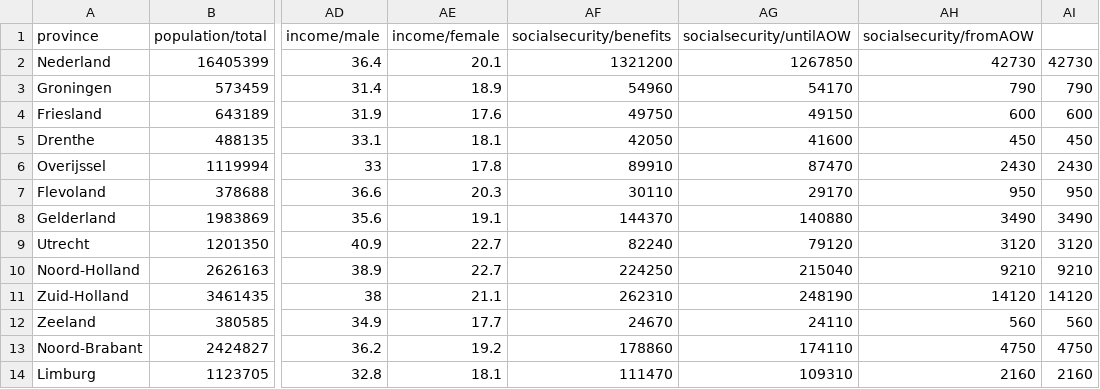
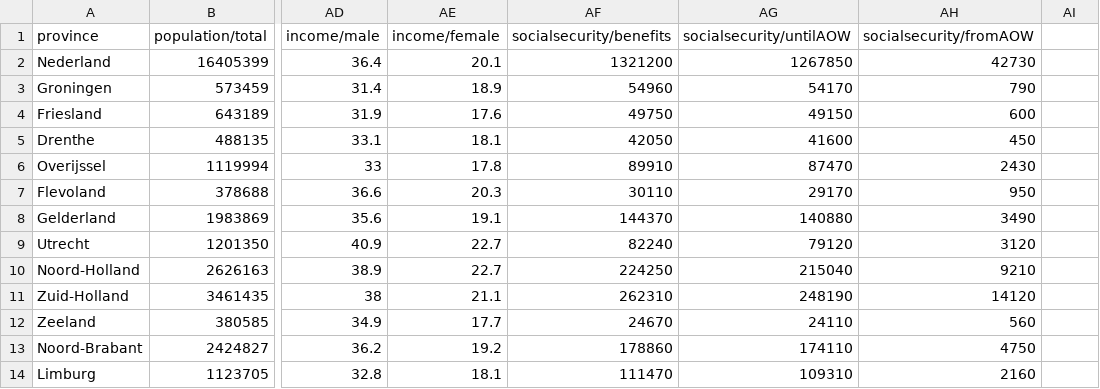
Before and after one commit to SammyH1994/project, a CSV file: src/data/data_2008.csv, drawn as a sheet; only a part is shown, gaps mark what is left out; the diff names each change by its address in the sheet, - before the commit and + after, or states it on an @@ line.

```diff
--- a/src/data/data_2008.csv
+++ b/src/data/data_2008.csv
-AI2: 42730
+AI2: (empty)
-AI3: 790
+AI3: (empty)
-AI4: 600
+AI4: (empty)
-AI5: 450
+AI5: (empty)
-AI6: 2430
+AI6: (empty)
-AI7: 950
+AI7: (empty)
-AI8: 3490
+AI8: (empty)
-AI9: 3120
+AI9: (empty)
-AI10: 9210
+AI10: (empty)
-AI11: 14120
+AI11: (empty)
-AI12: 560
+AI12: (empty)
-AI13: 4750
+AI13: (empty)
-AI14: 2160
+AI14: (empty)
```
Also changed, not shown: src/data/data_2009.csv, src/data/data_2011.csv, 12 other files.
